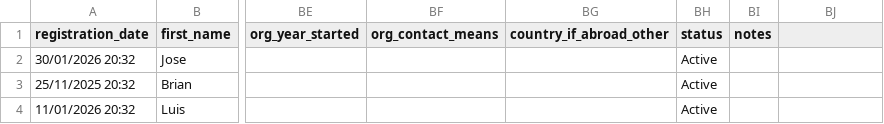
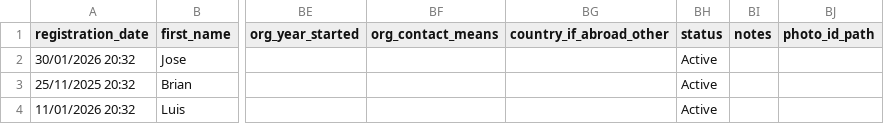
Before and after one commit to joejoe18johnson/Belize-Research-Panel, a CSV file: web/data/panelists.csv, drawn as a sheet; only a part is shown, gaps mark what is left out; the diff names each change by its address in the sheet, - before the commit and + after, or states it on an @@ line.

Commit message:
verification

```diff
--- a/web/data/panelists.csv
+++ b/web/data/panelists.csv
-BJ1: (empty)
+BJ1: photo_id_path
```
Also changed, not shown: 14 other files.
